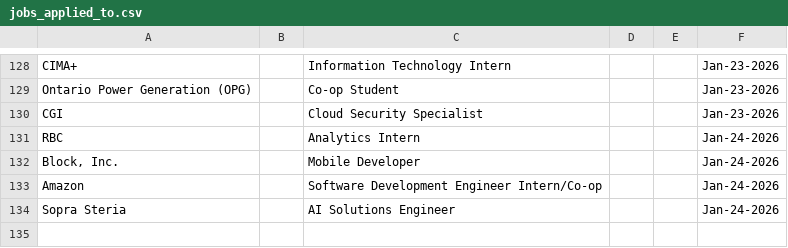
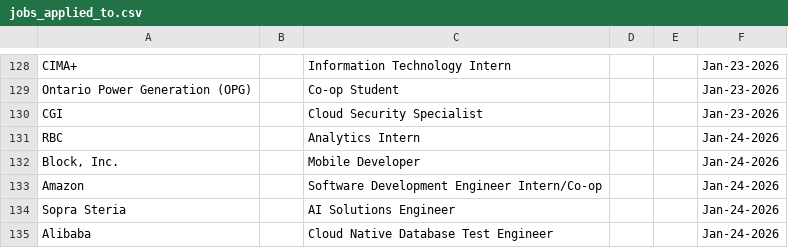
Before and after one commit to Ctrl-Sky/automated-groq-job-application, a CSV file: outputs/jobs_applied_to.csv, drawn as a sheet; only a part is shown, gaps mark what is left out.

```diff
--- a/outputs/jobs_applied_to.csv
+++ b/outputs/jobs_applied_to.csv
@@ -134 +134,2 @@ Amazon,,Software Development Engineer Intern/Co-op,,,Jan-24-2026
 Sopra Steria,,AI Solutions Engineer,,,Jan-24-2026
+Alibaba,,Cloud Native Database Test Engineer,,,Jan-24-2026
```
Also changed, not shown: 5 other files.
